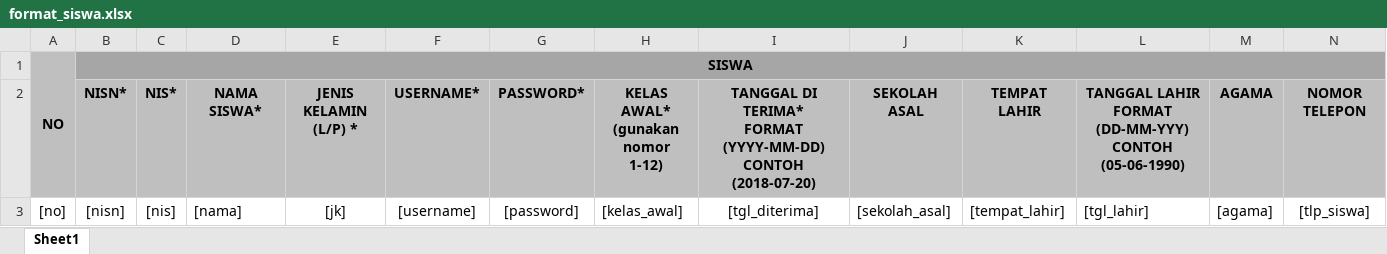
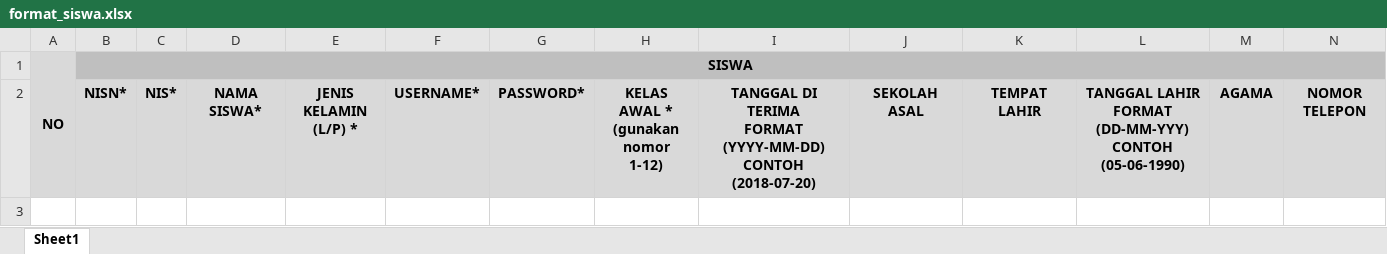
Before and after one commit to garudacbt/cbt, an Excel workbook: uploads/import/format/format_siswa.xlsx, sheet Sheet1, drawn as a sheet; only a part is shown; values as stored, in another font and other column widths than the file's, no borders; rows hold the shown columns only; ↵ is a line break in a cell; the diff covers the shown part only; the diff names each change by its address in the sheet, - before the commit and + after, or states it on an @@ line.

```diff
--- a/uploads/import/format/format_siswa.xlsx (sheet Sheet1)
+++ b/uploads/import/format/format_siswa.xlsx (sheet Sheet1)
-A1 fill: #BFBFBF
+A1 fill: #D9D9D9
-B1:N1 fill: #A6A6A6
+B1:N1 fill: #BFBFBF
-A2:N2 fill: #BFBFBF
+A2:N2 fill: #D9D9D9
-H2: KELAS AWAL* ↵ (gunakan nomor ↵ 1-12)
+H2: KELAS AWAL * ↵ (gunakan nomor ↵ 1-12)
-I2: TANGGAL DI TERIMA* ↵ FORMAT (YYYY-MM-DD)…
+I2: TANGGAL DI TERIMA ↵ FORMAT (YYYY-MM-DD)…
-row 3: [no] | [nisn] | [nis] | [nama] | [jk] | [username] | [password] | [kelas_awal] | [tgl_diterima] | [sekolah_asal] | [tempat_lahir] | [tgl_lahir] | [agama] | [tlp_siswa]
```
Also changed, not shown: cell formats elsewhere in this sheet, uploads/import/format/format_update_siswa.xlsx, 54 other files.
